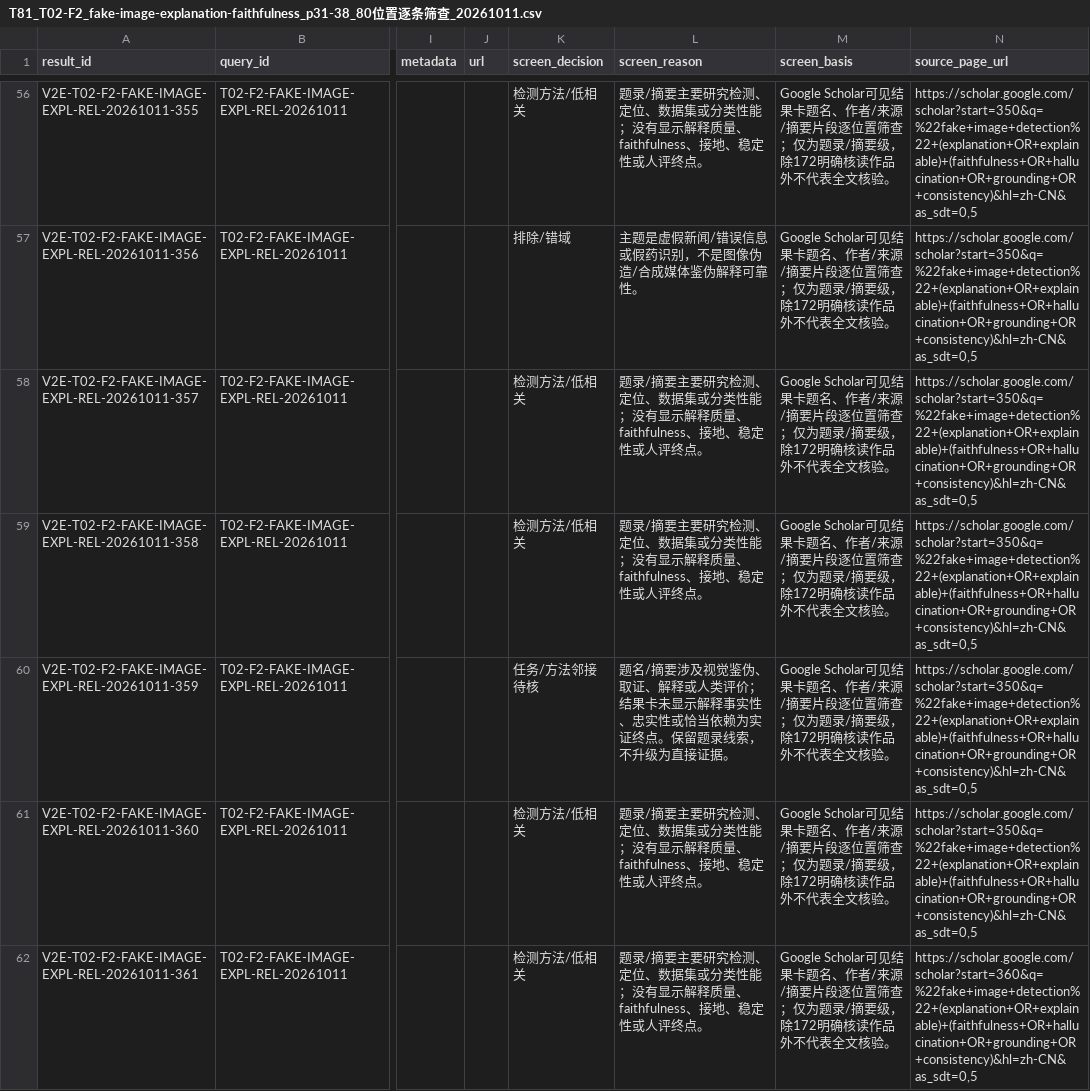
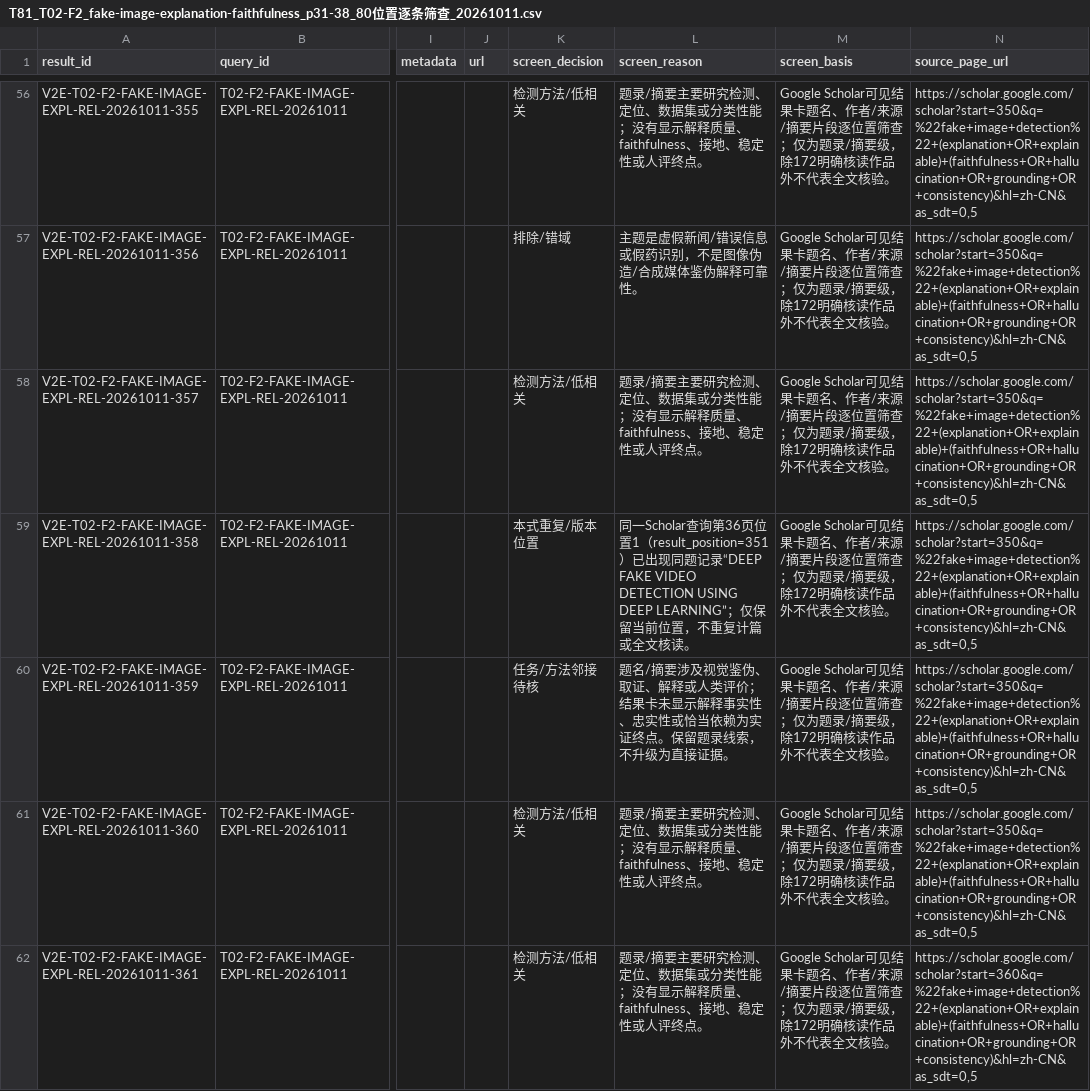
Before and after one commit to brodyZhao/my-research-project, a CSV file: outputs/图像鉴伪解释可靠性_重检_2026-10-05/T81_T02-F2_fake-image-explanation-faithfulness_p31-38_80位置逐条筛查_20261011.csv, drawn as a sheet; only a part is shown, gaps mark what is left out; the diff names each change by its address in the sheet, - before the commit and + after, or states it on an @@ line.

```diff
--- a/outputs/图像鉴伪解释可靠性_重检_2026-10-05/T81_T02-F2_fake-image-explanation-faithfulness_p31-38_80位置逐条筛查_20261011.csv
+++ b/outputs/图像鉴伪解释可靠性_重检_2026-10-05/T81_T02-F2_fake-image-explanation-faithfulness_p31-38_80位置逐条筛查_20261011.csv
-K59 (screen_decision): 检测方法/低相关
+K59 (screen_decision): 本式重复/版本位置
-L59 (screen_reason): 题录/摘要主要研究检测、定位、数据集或分类性能；没有显示解释质量、faithfulness、接地、稳定性或人评终点。
+L59 (screen_reason): 同一Scholar查询第36页位置1（result_position=351）已出现同题记录“DEEP FAKE VIDEO DETECTION USING DEEP LEARNING”；仅保留当前位置，不重复计篇或全文核读。
```
Also changed, not shown: outputs/图像鉴伪解释可靠性_重检_2026-10-05/112_本次阶段包_SHA256清单.csv, outputs/图像鉴伪解释可靠性_重检_2026-10-05/172_强相关核心及邻接论文原文解释可靠性效度核读.csv, 6 other files.
